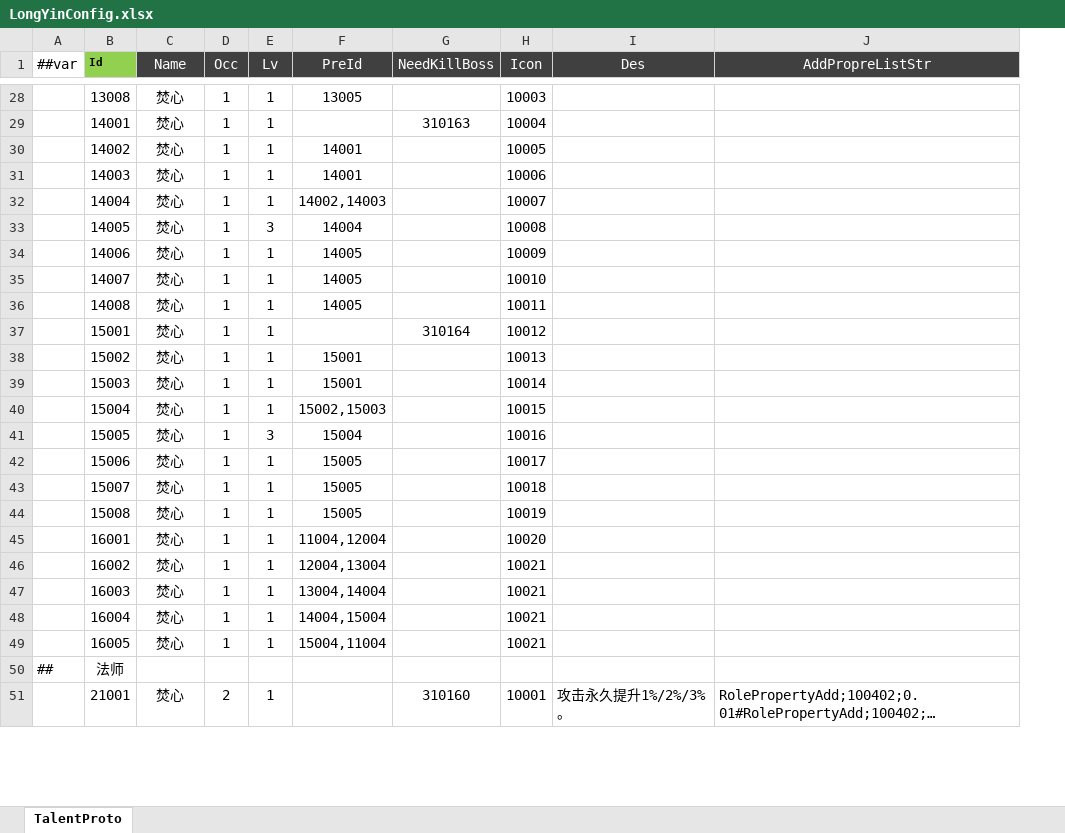
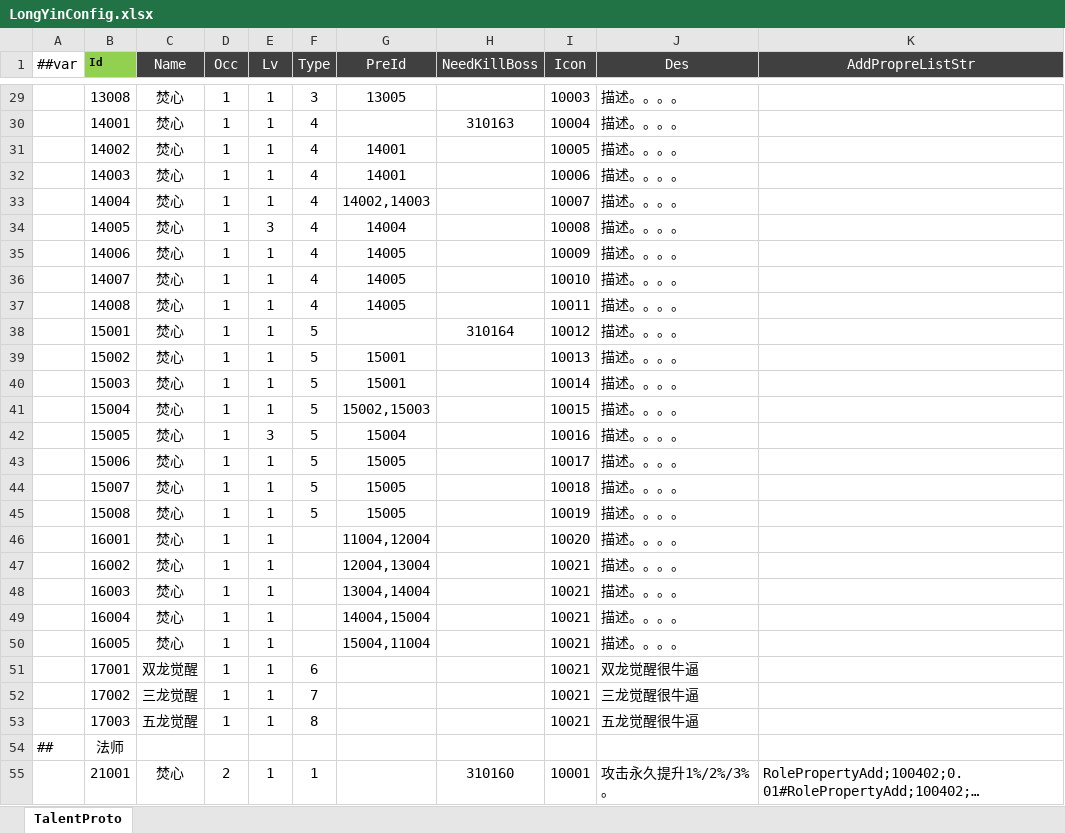
Before and after one commit to csyinghuochong/mengjing, an Excel workbook: Unity/Assets/Config/Excel/LongYinConfig.xlsx, sheet TalentProto, drawn as a sheet; only a part is shown, gaps mark what is left out; long unchanged cells end in …; values as stored, in another font and other column widths than the file's, no borders; addresses are those after the commit; the diff covers the shown part only; the diff names each change by its address in the sheet, - before the commit and + after, or states it on an @@ line.

```diff
--- a/Unity/Assets/Config/Excel/LongYinConfig.xlsx (sheet TalentProto)
+++ b/Unity/Assets/Config/Excel/LongYinConfig.xlsx (sheet TalentProto)
+column F (Type), rows 29-45: 3 | 4 | 4 | 4 | 4 | 4 | 4 | 4 | 4 | 5 | 5 | 5 | 5 | 5 | 5 | 5 | 5; row 55: 1
-J29:J50 (Des): (empty)
+J29:J50 (Des): 描述。。。。
+row 51:  | 17001 | 双龙觉醒 | 1 | 1 | 6 |  |  | 10021 | 双龙觉醒很牛逼
+row 52:  | 17002 | 三龙觉醒 | 1 | 1 | 7 |  |  | 10021 | 三龙觉醒很牛逼
+row 53:  | 17003 | 五龙觉醒 | 1 | 1 | 8 |  |  | 10021 | 五龙觉醒很牛逼
```
Also changed, not shown: 4 added rows and 23 edited cells elsewhere in this sheet, 17 other files.
